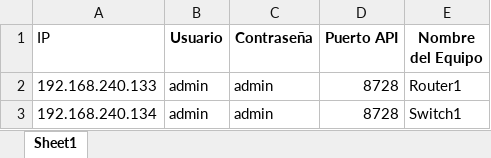
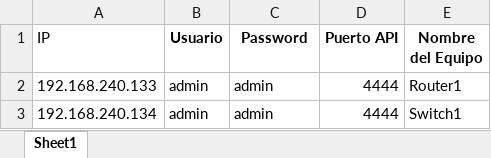
Before and after one commit to cesarsalva91/NeMikroPy, an Excel workbook: equipos.xlsx, sheet Sheet1, drawn as a sheet; values as stored, in another font and other column widths than the file's, no borders; the diff names each change by its address in the sheet, - before the commit and + after, or states it on an @@ line.

Commit message:
se conecta todos los equipos de la lista y se extrae informacion correctamente

```diff
--- a/equipos.xlsx (sheet Sheet1)
+++ b/equipos.xlsx (sheet Sheet1)
-C1: Contraseña
+C1: Password
-D2:D3 (Puerto API): 8728
+D2:D3 (Puerto API): 4444
```
Also changed, not shown: Network_Devices_List.xlsx, 1 other file.
